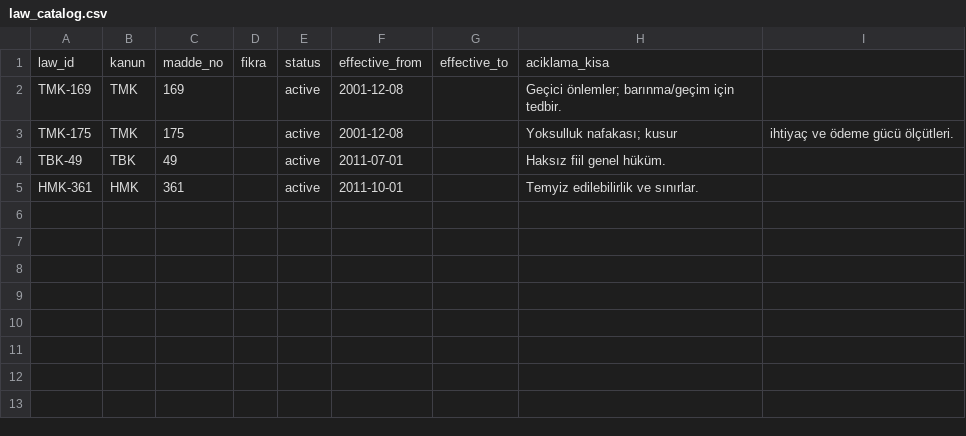
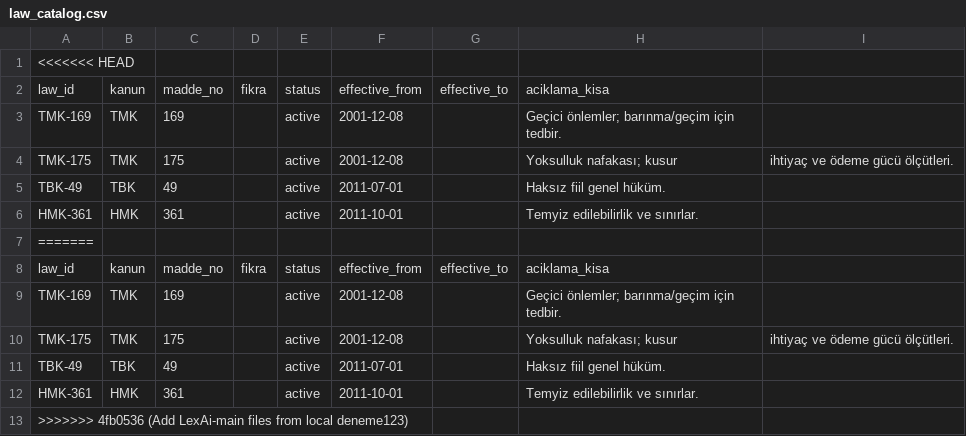
Before and after one commit to GYK-IS-DYOAE/LexAi, a CSV file: configs/law_catalog.csv, drawn as a sheet.

Commit message:
İlk commit - tüm LexAi-main klasörü

```diff
--- a/configs/law_catalog.csv
+++ b/configs/law_catalog.csv
@@ -1 +1,2 @@
+<<<<<<< HEAD
 law_id,kanun,madde_no,fikra,status,effective_from,effective_to,aciklama_kisa
@@ -5 +6,8 @@ TBK-49,TBK,49,,active,2011-07-01,,Haksız fiil genel hüküm.
 HMK-361,HMK,361,,active,2011-10-01,,Temyiz edilebilirlik ve sınırlar.
+=======
+law_id,kanun,madde_no,fikra,status,effective_from,effective_to,aciklama_kisa
+TMK-169,TMK,169,,active,2001-12-08,,Geçici önlemler; barınma/geçim için tedbir.
+TMK-175,TMK,175,,active,2001-12-08,,Yoksulluk nafakası; kusur, ihtiyaç ve ödeme gücü ölçütleri.
+TBK-49,TBK,49,,active,2011-07-01,,Haksız fiil genel hüküm.
+HMK-361,HMK,361,,active,2011-10-01,,Temyiz edilebilirlik ve sınırlar.
+>>>>>>> 4fb0536 (Add LexAi-main files from local deneme123)
```
Also changed, not shown: 49 other files.
